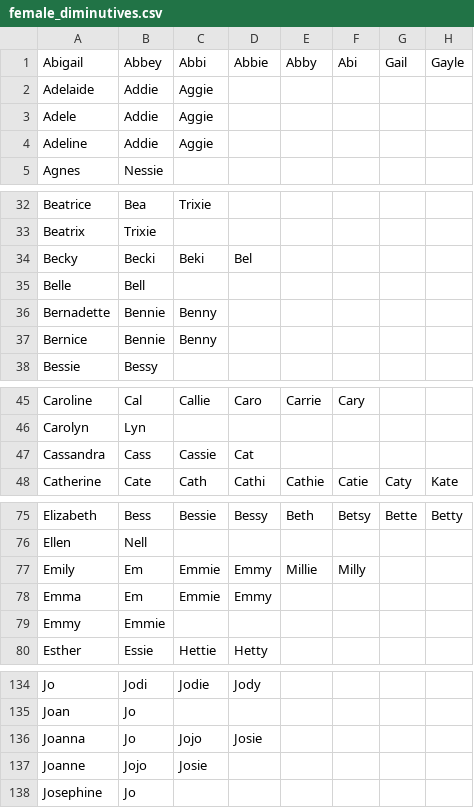
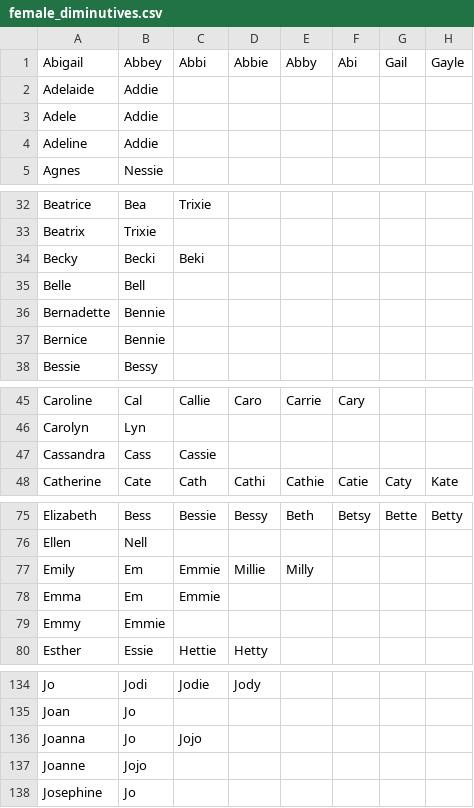
Before and after one commit to HaJongler/diminutives.db, a CSV file: gen/female_diminutives.csv, drawn as a sheet; only a part is shown, gaps mark what is left out; the diff covers the shown part only; the diff names each change by its address in the sheet, - before the commit and + after, or states it on an @@ line.

```diff
--- a/gen/female_diminutives.csv
+++ b/gen/female_diminutives.csv
-C2:C4 (Abbi): Aggie
+C2:C4 (Abbi): (empty)
-D34 (Abbie): Bel
+D34 (Abbie): (empty)
-C36:C37 (Abbi): Benny
+C36:C37 (Abbi): (empty)
-D47 (Abbie): Cat
+D47 (Abbie): (empty)
-D77 (Abbie): Emmy
+D77 (Abbie): Millie
-E77 (Abby): Millie
+E77 (Abby): Milly
-F77 (Abi): Milly
+F77 (Abi): (empty)
-D78 (Abbie): Emmy
+D78 (Abbie): (empty)
-D136 (Abbie): Josie
+D136 (Abbie): (empty)
-C137 (Abbi): Josie
+C137 (Abbi): (empty)
```
Also changed, not shown: 6 edited cells elsewhere in this file, gen/male_diminutives.csv, 1 other file.
